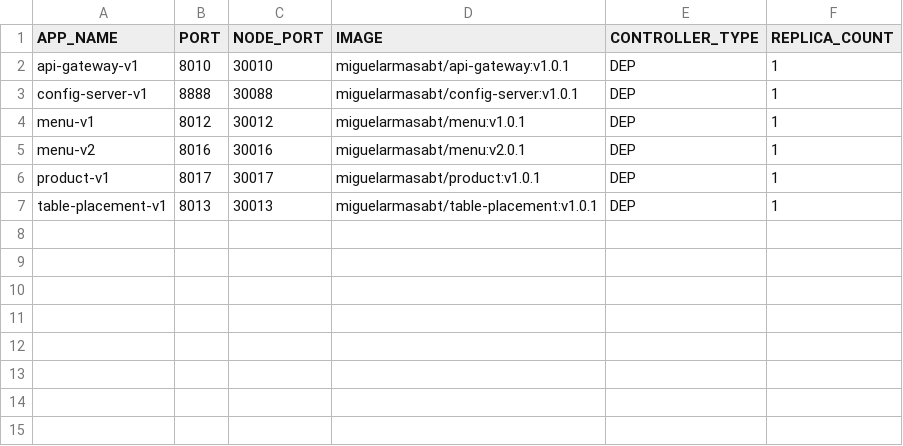
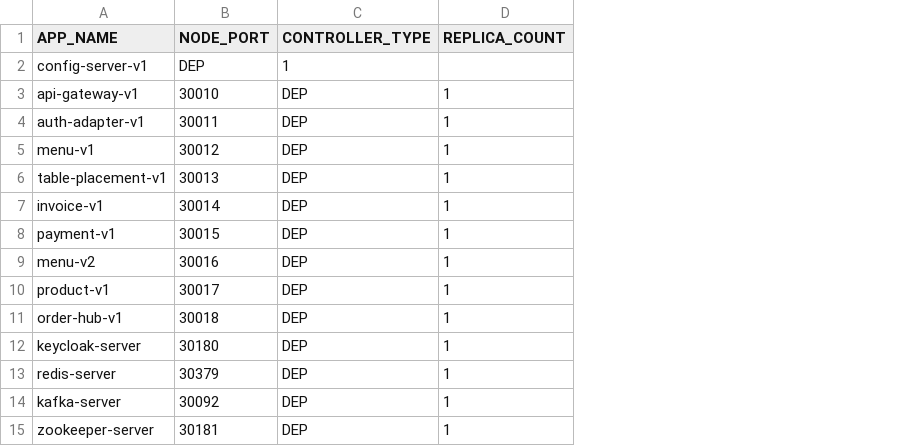
Before and after one commit to miguel-armas-abt/poc-microservices-monorepo, a CSV file: devops/k8s/parameters/k8s-app-parameters.csv, drawn as a sheet; removed rows and columns are numbered as before the commit, all else as after; the diff names each change by its address in the sheet, - before the commit and + after, or states it on an @@ line.

```diff
--- a/devops/k8s/parameters/k8s-app-parameters.csv
+++ b/devops/k8s/parameters/k8s-app-parameters.csv
-column B (PORT), rows 2-7: 8010 | 8888 | 8012 | 8016 | 8017 | 8013
-column D (IMAGE), rows 2-7: miguelarmasabt/api-gateway:v1.0.1 | miguelarmasabt/config-server:v1.0.1 | miguelarmasabt/menu:v1.0.1 | miguelarmasabt/menu:v2.0.1 | miguelarmasabt/product:v1.0.1 | miguelarmasabt/table-placement:v1.0.1
+row 2: config-server-v1 | DEP | 1
-A4 (APP_NAME): config-server-v1
+A4 (APP_NAME): auth-adapter-v1
-B4 (NODE_PORT): 30088
+B4 (NODE_PORT): 30011
+row 6: table-placement-v1 | 30013 | DEP | 1
+row 7: invoice-v1 | 30014 | DEP | 1
+row 8: payment-v1 | 30015 | DEP | 1
+row 11: order-hub-v1 | 30018 | DEP | 1
-A12 (APP_NAME): table-placement-v1
+A12 (APP_NAME): keycloak-server
-B12 (NODE_PORT): 30013
+B12 (NODE_PORT): 30180
+row 13: redis-server | 30379 | DEP | 1
+row 14: kafka-server | 30092 | DEP | 1
+row 15: zookeeper-server | 30181 | DEP | 1
```
Also changed, not shown: devops/environment/docker/containers-to-run.csv, devops/environment/docker/images-to-build.csv, 35 other files.
